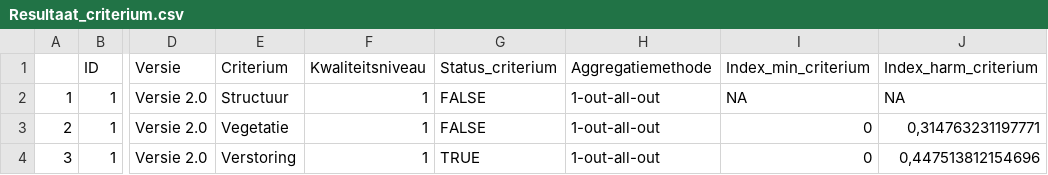
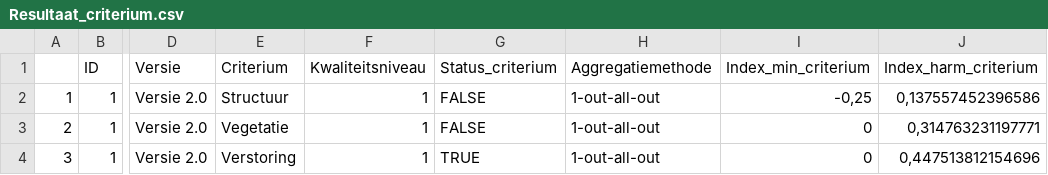
Before and after one commit to inbo/LSVI, a CSV file: inst/vbdata/Resultaat_test_bosv2/Resultaat_criterium.csv, drawn as a sheet; only a part is shown, gaps mark what is left out; the diff names each change by its address in the sheet, - before the commit and + after, or states it on an @@ line.

Commit message:
resultaat voor unittest herberekend

```diff
--- a/inst/vbdata/Resultaat_test_bosv2/Resultaat_criterium.csv
+++ b/inst/vbdata/Resultaat_test_bosv2/Resultaat_criterium.csv
-I2 (Index_min_criterium): NA
+I2 (Index_min_criterium): -0,25
-J2 (Index_harm_criterium): NA
+J2 (Index_harm_criterium): 0,137557452396586
```
Also changed, not shown: inst/vbdata/Resultaat_test_bosv2/Resultaat_detail.csv, inst/vbdata/Resultaat_test_bosv2/Resultaat_indicator.csv, 1 other file.
